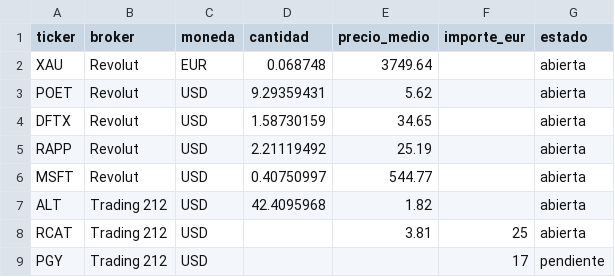
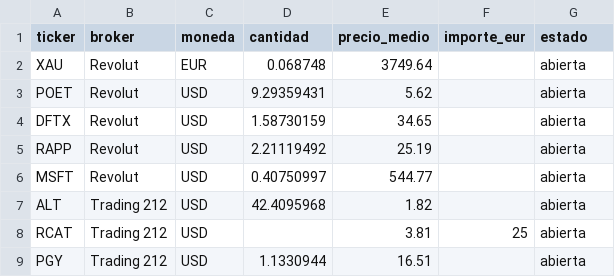
Before and after one commit to Rubenmanga/trading-lab, a CSV file: config/mi_cartera.csv, drawn as a sheet.

```diff
--- a/config/mi_cartera.csv
+++ b/config/mi_cartera.csv
@@ -8,2 +8,2 @@ ALT,Trading 212,USD,42.4095968,1.82,,abierta
 RCAT,Trading 212,USD,,3.81,25,abierta
-PGY,Trading 212,USD,,,17,pendiente
+PGY,Trading 212,USD,1.1330944,16.51,,abierta
```
Also changed, not shown: 2 other files.
